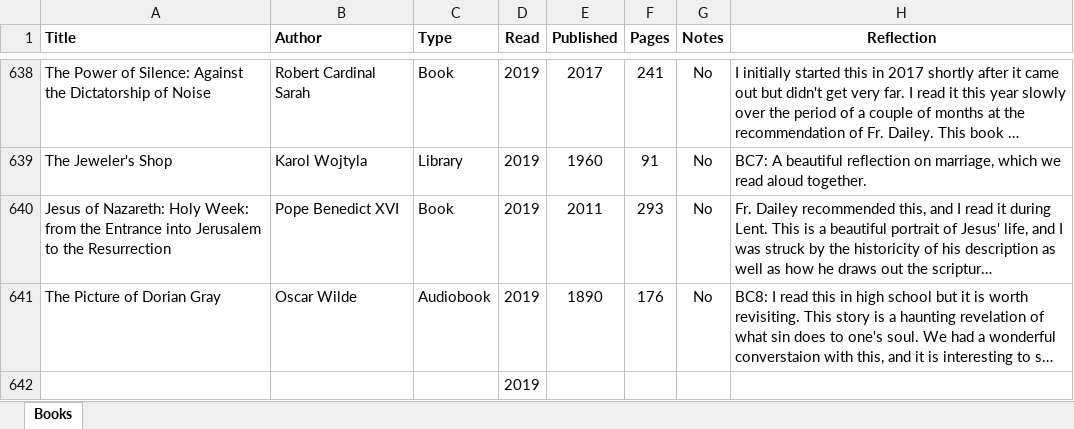
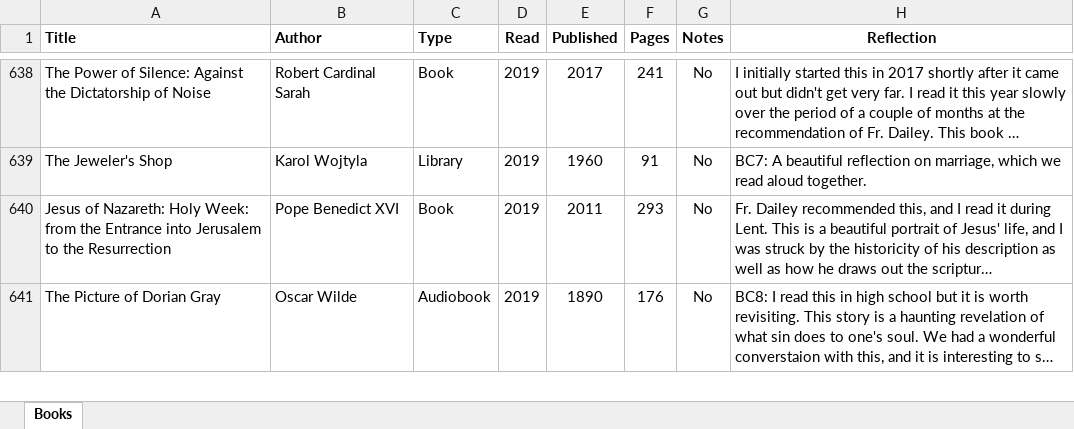
Before and after one commit to mkudija/mkudija.github.io, an Excel workbook: reading/reading.xlsx, sheet Books, drawn as a sheet; only a part is shown, gaps mark what is left out; long unchanged cells end in …; values as stored, in another font and other column widths than the file's, no borders; removed rows and columns are numbered as before the commit, all else as after; the diff covers the shown part only; the diff names each change by its address in the sheet, - before the commit and + after, or states it on an @@ line.

```diff
--- a/reading/reading.xlsx (sheet Books)
+++ b/reading/reading.xlsx (sheet Books)
-row 642:  |  |  | 2019
```
Also changed, not shown: 1 added row elsewhere in this sheet, 3 other files.
